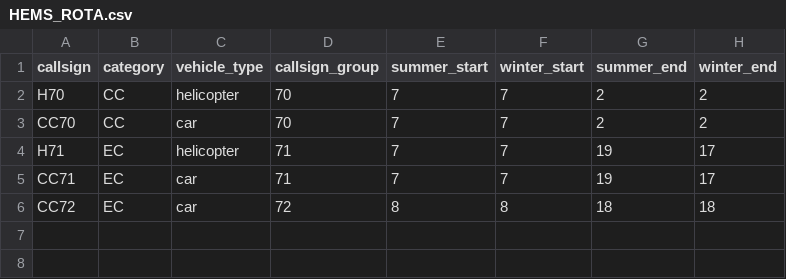
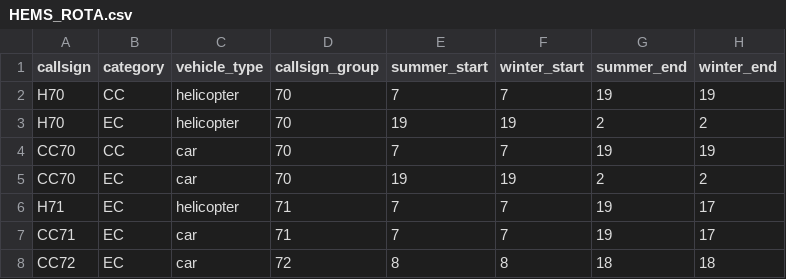
Before and after one commit to RichardPilbery/DAA_DES, a CSV file: actual_data/HEMS_ROTA.csv, drawn as a sheet.

```diff
--- a/actual_data/HEMS_ROTA.csv
+++ b/actual_data/HEMS_ROTA.csv
@@ -1,4 +1,6 @@
 callsign,category,vehicle_type,callsign_group,summer_start,winter_start,summer_end,winter_end
-H70,CC,helicopter,70,7,7,2,2
-CC70,CC,car,70,7,7,2,2
+H70,CC,helicopter,70,7,7,19,19
+H70,EC,helicopter,70,19,19,2,2
+CC70,CC,car,70,7,7,19,19
+CC70,EC,car,70,19,19,2,2
 H71,EC,helicopter,71,7,7,19,17
```
Also changed, not shown: data/run_params_used.csv, 3 other files.
